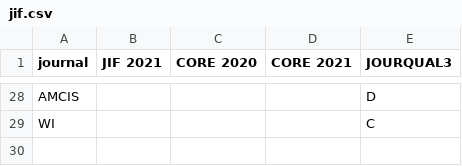
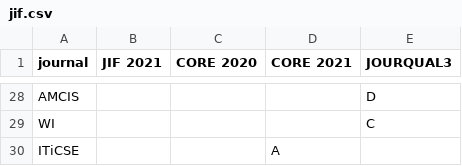
Before and after one commit to chbeu/chbeu.github.io, a CSV file: assets/csv/jif.csv, drawn as a sheet; only a part is shown, gaps mark what is left out; the diff names each change by its address in the sheet, - before the commit and + after, or states it on an @@ line.

Commit message:
added ITiCSE ranking

```diff
--- a/assets/csv/jif.csv
+++ b/assets/csv/jif.csv
+row 30: ITiCSE |  |  | A
```
